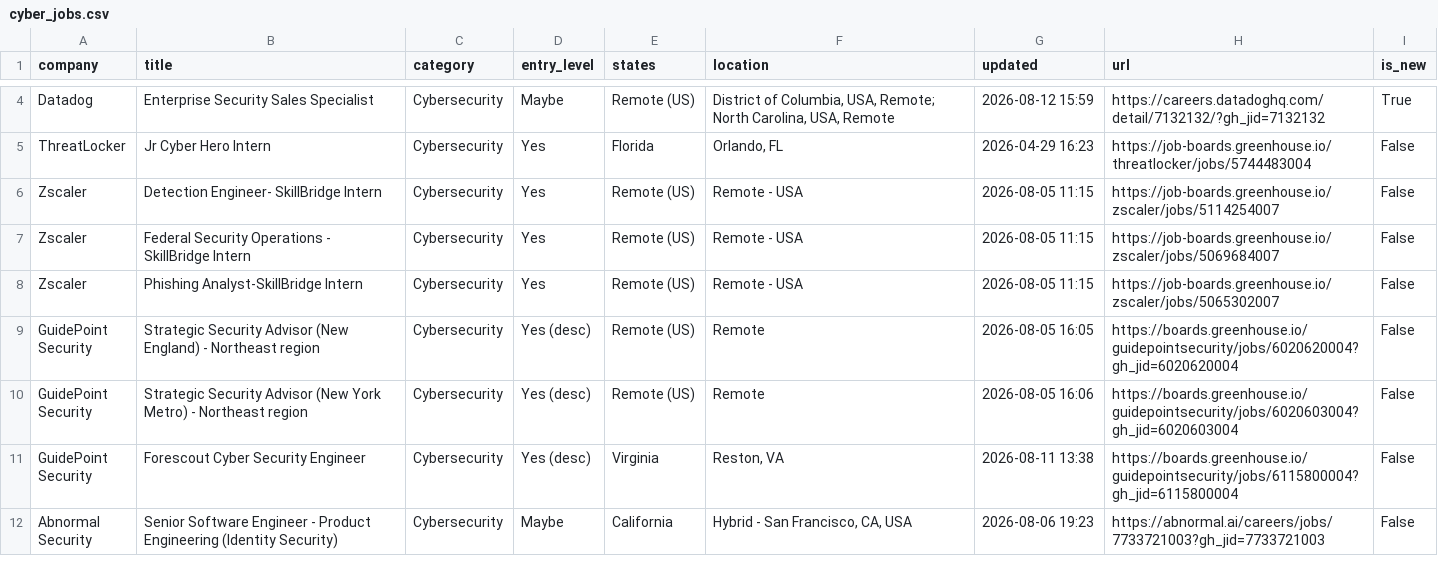
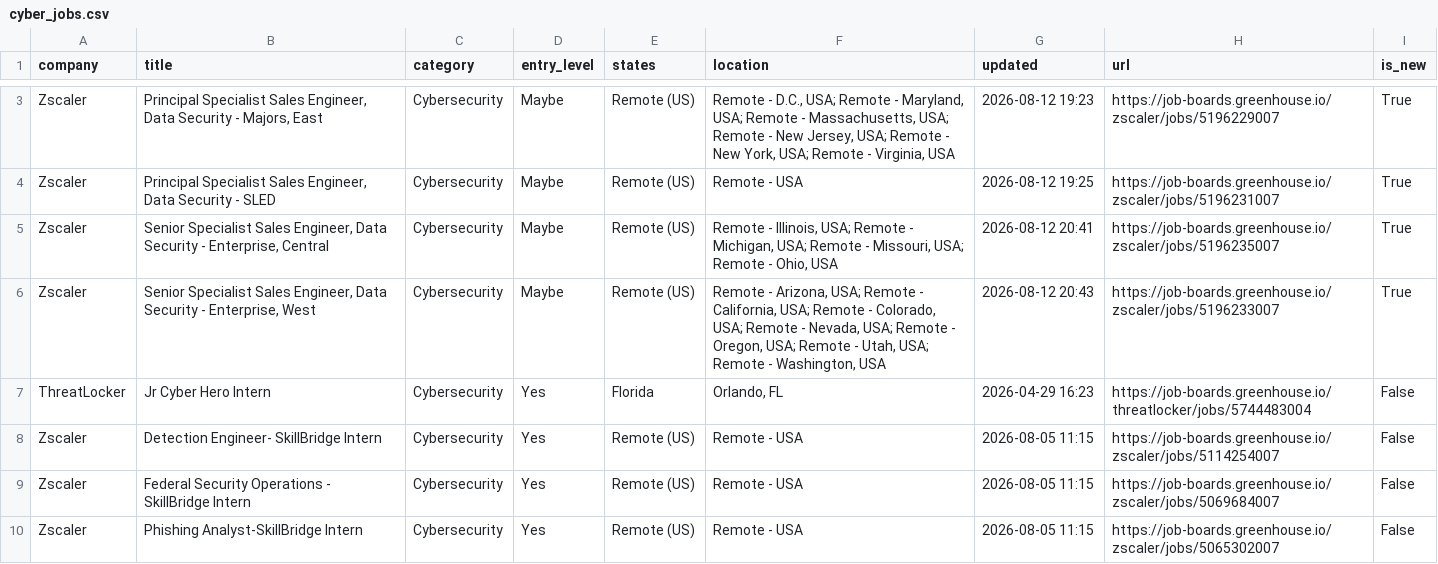
Before and after one commit to bikloz50/cybersecurity-job-tracker, a CSV file: cyber_jobs.csv, drawn as a sheet; only a part is shown, gaps mark what is left out; the shorter side is filled out with more unchanged rows; addresses are those after the commit; the diff covers the shown part only; the diff names each change by its address in the sheet, - before the commit and + after, or states it on an @@ line.

```diff
--- a/cyber_jobs.csv
+++ b/cyber_jobs.csv
-A3 (company): Datadog
+A3 (company): Zscaler
-B3 (title): Enterprise Security Sales Specialist
+B3 (title): Principal Specialist Sales Engineer, Data Security - Majors, East
-F3 (location): District of Columbia, USA, Remote; North Carolina, USA, Remote
+F3 (location): Remote - D.C., USA; Remote - Maryland, USA; Remote - Massachusetts, USA; Remote - New Jersey, USA; Remote - New York, USA; Remote - Virginia, USA
-G3 (updated): 2026-08-12 15:59
+G3 (updated): 2026-08-12 19:23
-H3 (url): https://careers.datadoghq.com/detail/7132132/?gh_jid=7132132
+H3 (url): https://job-boards.greenhouse.io/zscaler/jobs/5196229007
+row 4: Zscaler | Principal Specialist Sales Engineer, Data Security - SLED | Cybersecurity | Maybe | Remote (US) | Remote - USA | 2026-08-12 19:25 | https://job-boards.greenhouse.io/zscaler/jobs/5196231007 | True
+row 5: Zscaler | Senior Specialist Sales Engineer, Data Security - Enterprise, Central | Cybersecurity | Maybe | Remote (US) | Remote - Illinois, USA; Remote - Michigan, USA; Remote - Missouri, USA; Remote - Ohio, USA | 2026-08-12 20:41 | https://job-boards.greenhouse.io/zscaler/jobs/5196235007 | True
+row 6: Zscaler | Senior Specialist Sales Engineer, Data Security - Enterprise, West | Cybersecurity | Maybe | Remote (US) | Remote - Arizona, USA; Remote - California, USA; Remote - Colorado, USA; Remote - Nevada, USA; Remote - Oregon, USA; Remote - Utah, USA; Remote - Washington, USA | 2026-08-12 20:43 | https://job-boards.greenhouse.io/zscaler/jobs/5196233007 | True
```
Also changed, not shown: 5 added rows, 3 removed rows and 2 edited cells elsewhere in this file, 3 other files.
